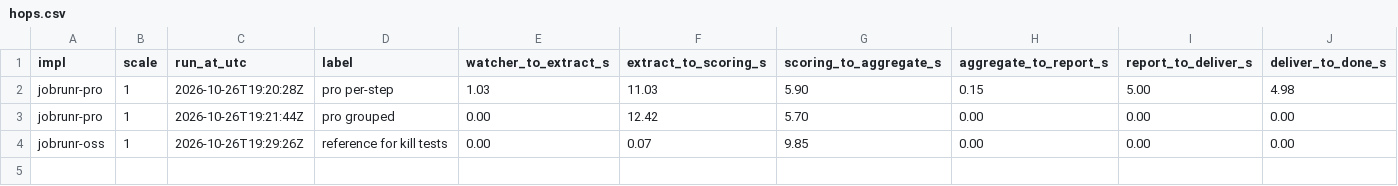
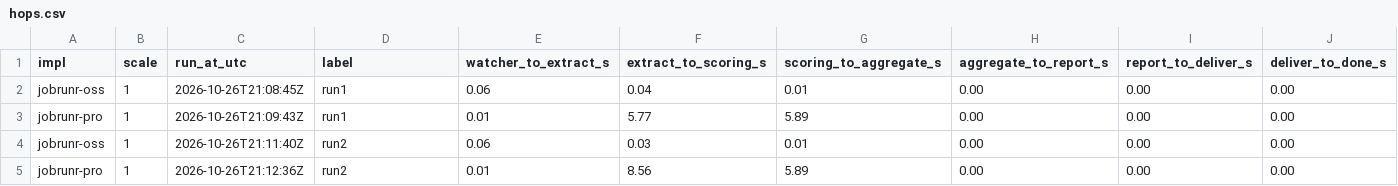
Before and after one commit to iNicholasBE/control-m-to-java, a CSV file: results/jobrunr/hops.csv, drawn as a sheet; only a part is shown; removed rows and columns are numbered as before the commit, all else as after; rows hold the shown columns only; the diff names each change by its address in the sheet, - before the commit and + after, or states it on an @@ line.

```diff
--- a/results/jobrunr/hops.csv
+++ b/results/jobrunr/hops.csv
-row 2: jobrunr-pro | 1 | 2026-10-26T19:20:28Z | pro per-step | 1.03 | 11.03 | 5.90 | 0.15 | 5.00 | 4.98
+row 2: jobrunr-oss | 1 | 2026-10-26T21:08:45Z | run1 | 0.06 | 0.04 | 0.01 | 0.00 | 0.00 | 0.00
-C3 (run_at_utc): 2026-10-26T19:21:44Z
+C3 (run_at_utc): 2026-10-26T21:09:43Z
-D3 (label): pro grouped
+D3 (label): run1
-E3 (watcher_to_extract_s): 0.00
+E3 (watcher_to_extract_s): 0.01
-F3 (extract_to_scoring_s): 12.42
+F3 (extract_to_scoring_s): 5.77
-G3 (scoring_to_aggregate_s): 5.70
+G3 (scoring_to_aggregate_s): 5.89
-C4 (run_at_utc): 2026-10-26T19:29:26Z
+C4 (run_at_utc): 2026-10-26T21:11:40Z
-D4 (label): reference for kill tests
+D4 (label): run2
-E4 (watcher_to_extract_s): 0.00
+E4 (watcher_to_extract_s): 0.06
-F4 (extract_to_scoring_s): 0.07
+F4 (extract_to_scoring_s): 0.03
-G4 (scoring_to_aggregate_s): 9.85
+G4 (scoring_to_aggregate_s): 0.01
+row 5: jobrunr-pro | 1 | 2026-10-26T21:12:36Z | run2 | 0.01 | 8.56 | 5.89 | 0.00 | 0.00 | 0.00
```
Also changed, not shown: results/jobrunr/bridge.csv, results/jobrunr/kill-tests.csv, 31 other files.
